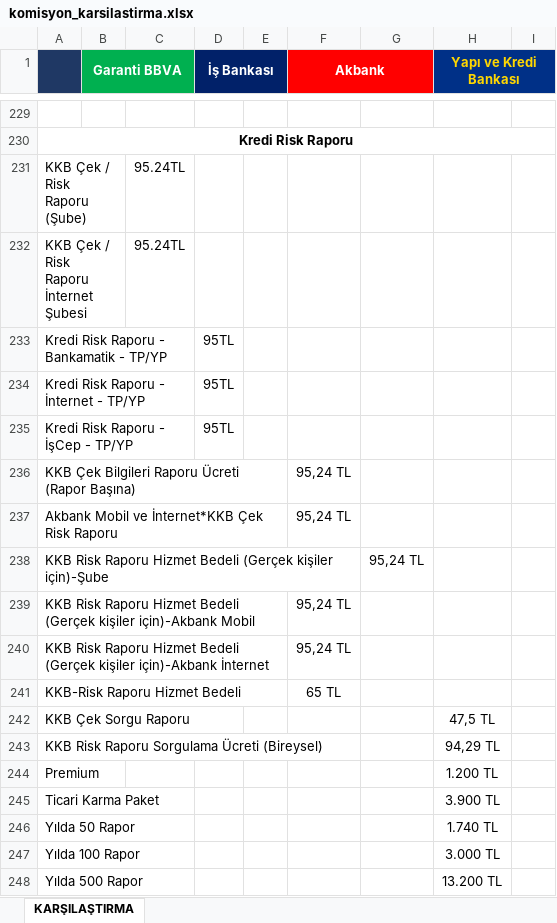
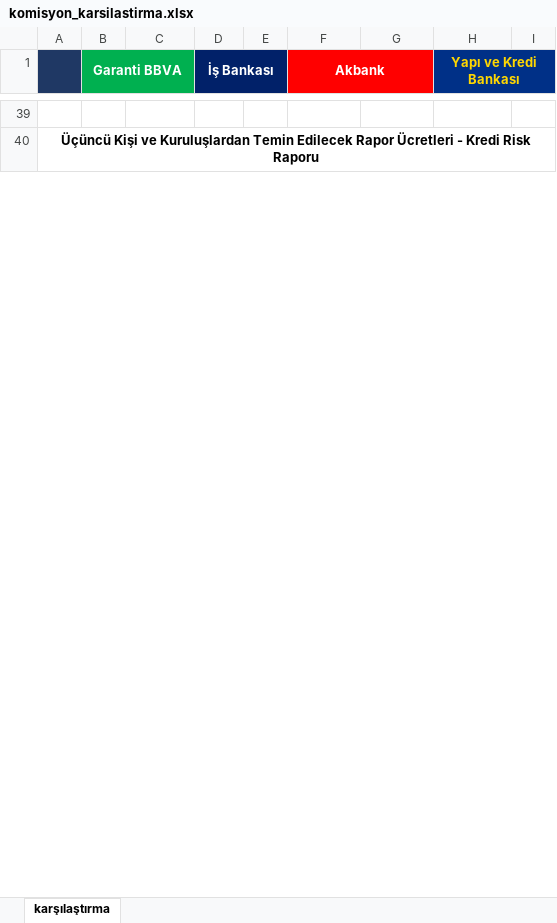
Before and after one commit to ozgeyamc/banka_komisyon_karsilastirma, an Excel workbook: komisyon_karsilastirma.xlsx, sheet karşılaştırma, drawn as a sheet; only a part is shown, gaps mark what is left out; values as stored, in another font and other column widths than the file's, no borders; removed rows and columns are numbered as before the commit, all else as after; the diff covers the shown part only; the diff names each change by its address in the sheet, - before the commit and + after, or states it on an @@ line.

```diff
--- a/komisyon_karsilastirma.xlsx (sheet karşılaştırma)
+++ b/komisyon_karsilastirma.xlsx (sheet karşılaştırma)
-sheet tab: KARŞILAŞTIRMA
+sheet tab: karşılaştırma
-A40: Kredi Risk…
+A40: Üçüncü Kişi ve Kuruluşlardan Temin Edilecek Rapor Ücretleri - Kredi Risk…
-row 231: KKB Çek / Risk Raporu (Şube) |  | 95.24TL
-row 232: KKB Çek / Risk Raporu İnternet Şubesi |  | 95.24TL
-row 233: Kredi Risk Raporu - Bankamatik - TP/YP |  |  | 95TL
-row 234: Kredi Risk Raporu - İnternet - TP/YP |  |  | 95TL
-row 235: Kredi Risk Raporu - İşCep - TP/YP |  |  | 95TL
-row 236: KKB Çek Bilgileri Raporu Ücreti (Rapor Başına) |  |  |  |  | 95,24 TL
-row 237: Akbank Mobil ve İnternet*KKB Çek Risk Raporu |  |  |  |  | 95,24 TL
-row 238: KKB Risk Raporu Hizmet Bedeli (Gerçek kişiler için)-Şube |  |  |  |  |  | 95,24 TL
-row 239: KKB Risk Raporu Hizmet Bedeli (Gerçek kişiler için)-Akbank Mobil |  |  |  |  | 95,24 TL
-row 240: KKB Risk Raporu Hizmet Bedeli (Gerçek kişiler için)-Akbank İnternet |  |  |  |  | 95,24 TL
-row 241: KKB-Risk Raporu Hizmet Bedeli |  |  |  |  | 65 TL
-row 242: KKB Çek Sorgu Raporu |  |  |  |  |  |  | 47,5 TL
-row 243: KKB Risk Raporu Sorgulama Ücreti (Bireysel) |  |  |  |  |  |  | 94,29 TL
-row 244: Premium |  |  |  |  |  |  | 1.200 TL
-row 245: Ticari Karma Paket |  |  |  |  |  |  | 3.900 TL
-row 246: Yılda 50 Rapor |  |  |  |  |  |  | 1.740 TL
-row 247: Yılda 100 Rapor |  |  |  |  |  |  | 3.000 TL
-row 248: Yılda 500 Rapor |  |  |  |  |  |  | 13.200 TL
```
Also changed, not shown: 52 added rows, 398 removed rows, 1 moved row, 17 edited cells, cell formats and merged cells elsewhere in this sheet.
